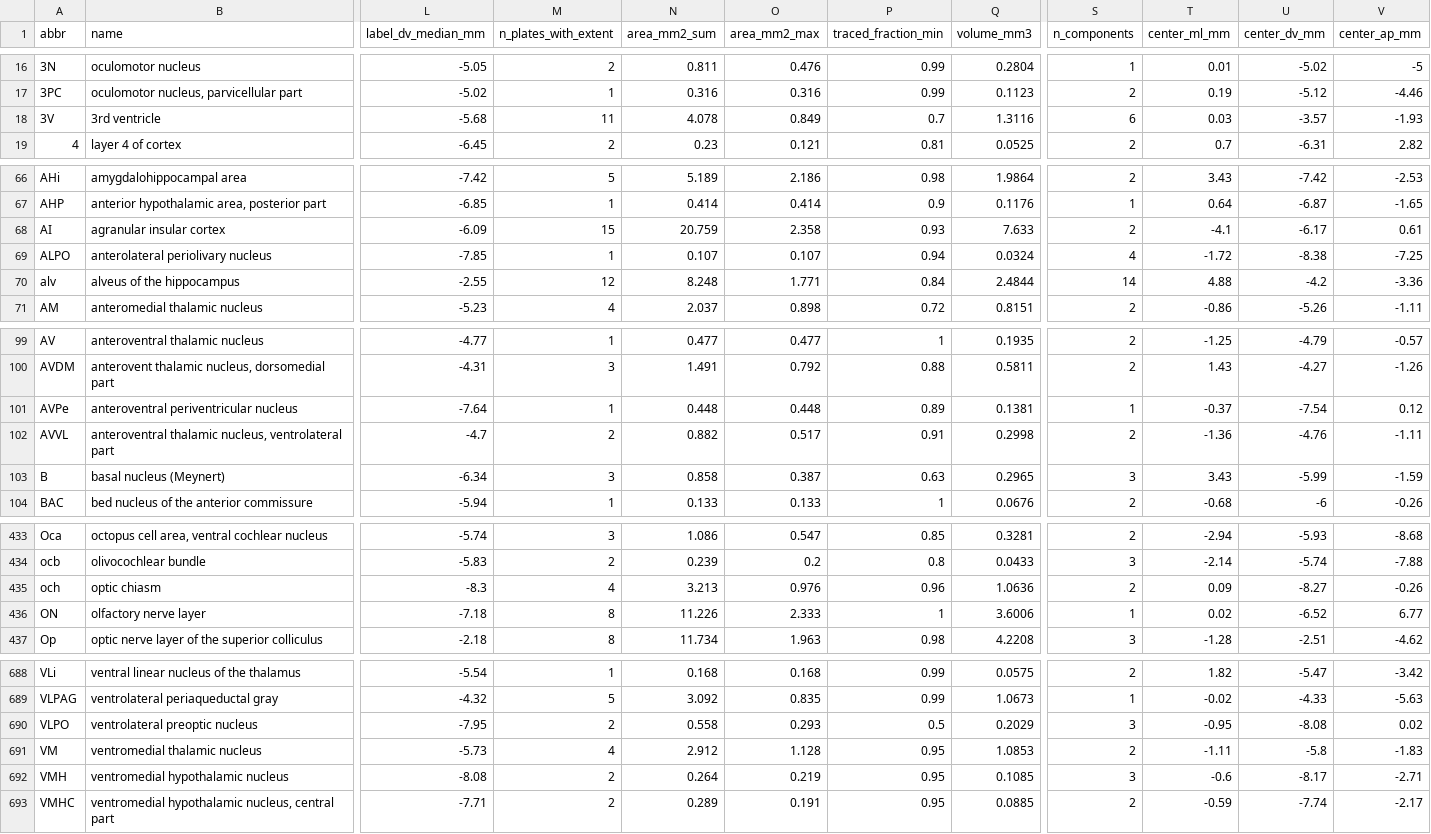
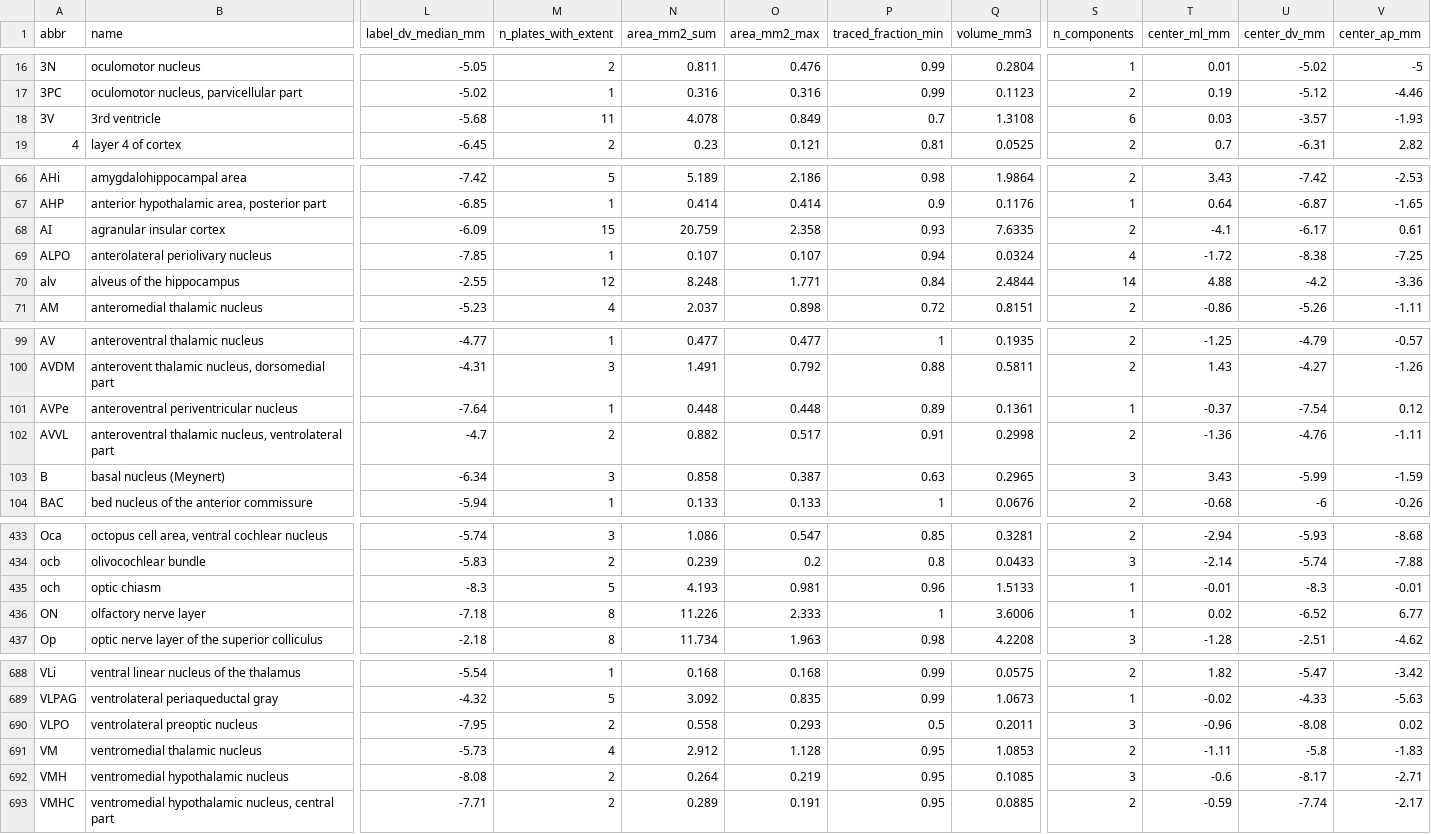
Before and after one commit to dstolz/GerbilAtlasExplorer, a CSV file: data/gerbil_atlas_structure_table.csv, drawn as a sheet; only a part is shown, gaps mark what is left out; the diff covers the shown part only; the diff names each change by its address in the sheet, - before the commit and + after, or states it on an @@ line.

```diff
--- a/data/gerbil_atlas_structure_table.csv
+++ b/data/gerbil_atlas_structure_table.csv
-Q18 (volume_mm3): 1.3116
+Q18 (volume_mm3): 1.3108
-Q68 (volume_mm3): 7.633
+Q68 (volume_mm3): 7.6335
-Q101 (volume_mm3): 0.1381
+Q101 (volume_mm3): 0.1361
-M435 (n_plates_with_extent): 4
+M435 (n_plates_with_extent): 5
-N435 (area_mm2_sum): 3.213
+N435 (area_mm2_sum): 4.193
-O435 (area_mm2_max): 0.976
+O435 (area_mm2_max): 0.981
-Q435 (volume_mm3): 1.0636
+Q435 (volume_mm3): 1.5133
-S435 (n_components): 2
+S435 (n_components): 1
-T435 (center_ml_mm): 0.09
+T435 (center_ml_mm): -0.01
-U435 (center_dv_mm): -8.27
+U435 (center_dv_mm): -8.3
-V435 (center_ap_mm): -0.26
+V435 (center_ap_mm): -0.01
-Q690 (volume_mm3): 0.2029
+Q690 (volume_mm3): 0.2011
-T690 (center_ml_mm): -0.95
+T690 (center_ml_mm): -0.96
```
Also changed, not shown: 2 edited cells elsewhere in this file, 9 other files.
